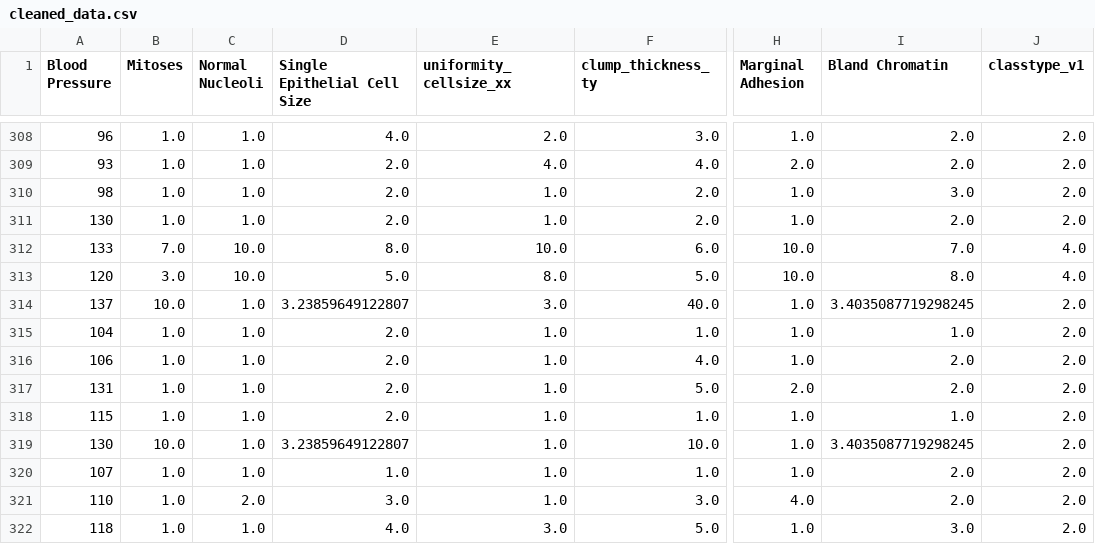
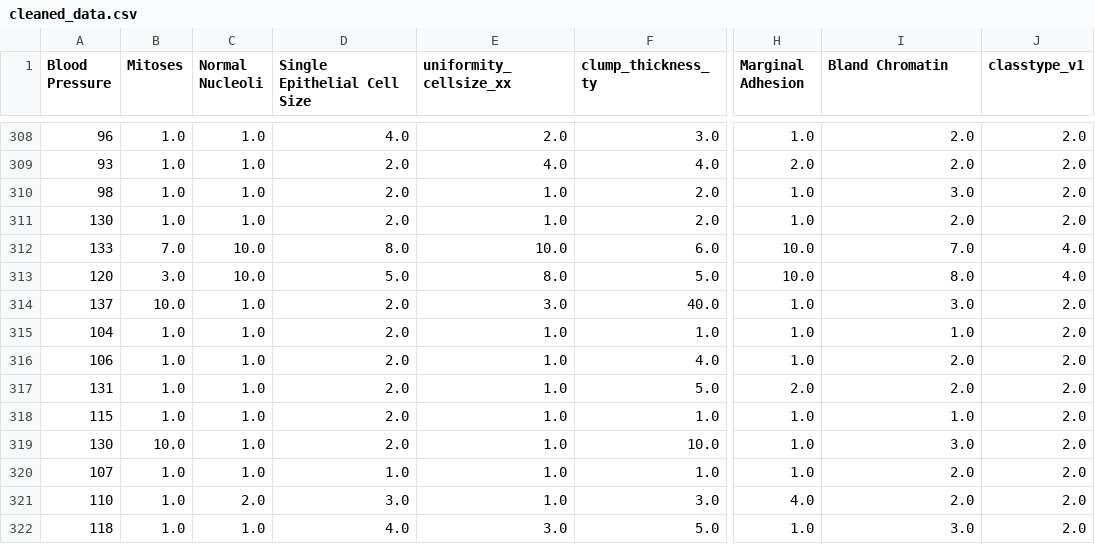
Before and after one commit to SebastianoViglialoro/Cancer_classifier, a CSV file: data/cleaned/cleaned_data.csv, drawn as a sheet; only a part is shown, gaps mark what is left out; the diff covers the shown part only; the diff names each change by its address in the sheet, - before the commit and + after, or states it on an @@ line.

```diff
--- a/data/cleaned/cleaned_data.csv
+++ b/data/cleaned/cleaned_data.csv
-D314 (Single Epithelial Cell Size): 3.23859649122807
+D314 (Single Epithelial Cell Size): 2.0
-I314 (Bland Chromatin): 3.4035087719298245
+I314 (Bland Chromatin): 3.0
-D319 (Single Epithelial Cell Size): 3.23859649122807
+D319 (Single Epithelial Cell Size): 2.0
-I319 (Bland Chromatin): 3.4035087719298245
+I319 (Bland Chromatin): 3.0
```
Also changed, not shown: 84 edited cells elsewhere in this file, 5 other files.
